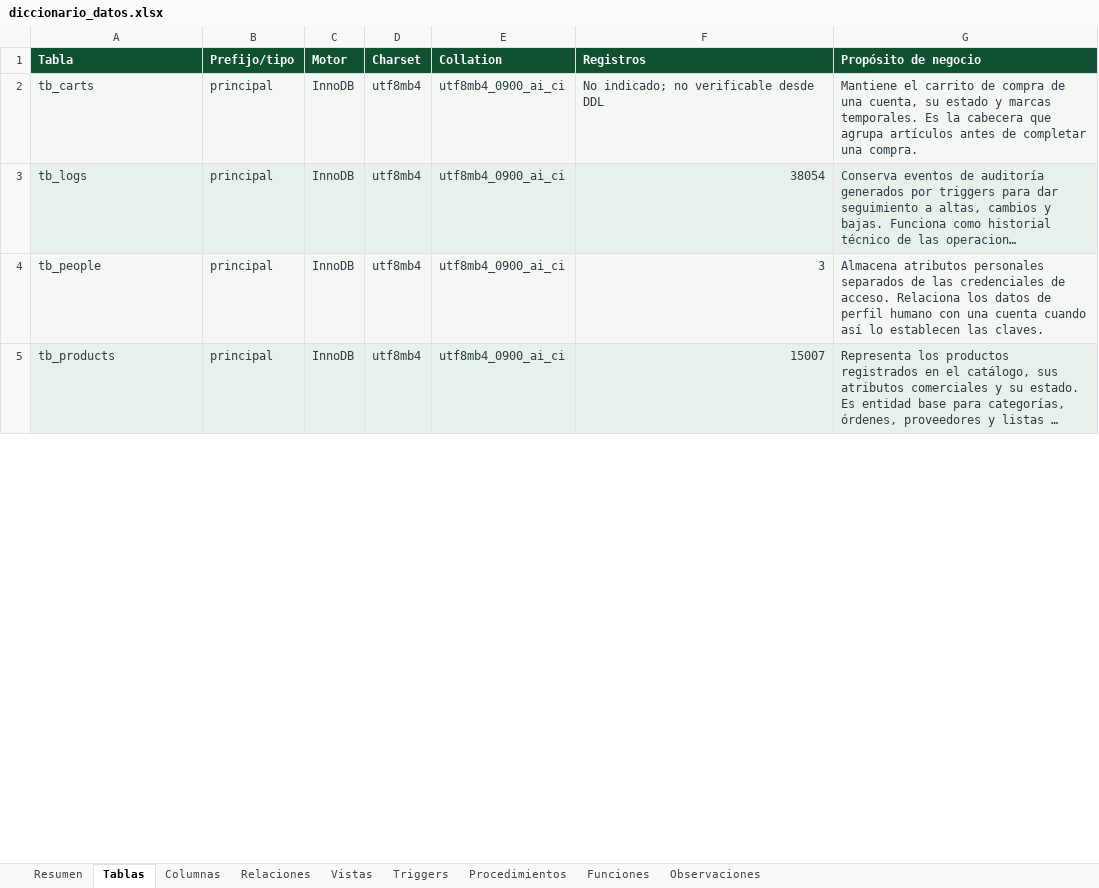
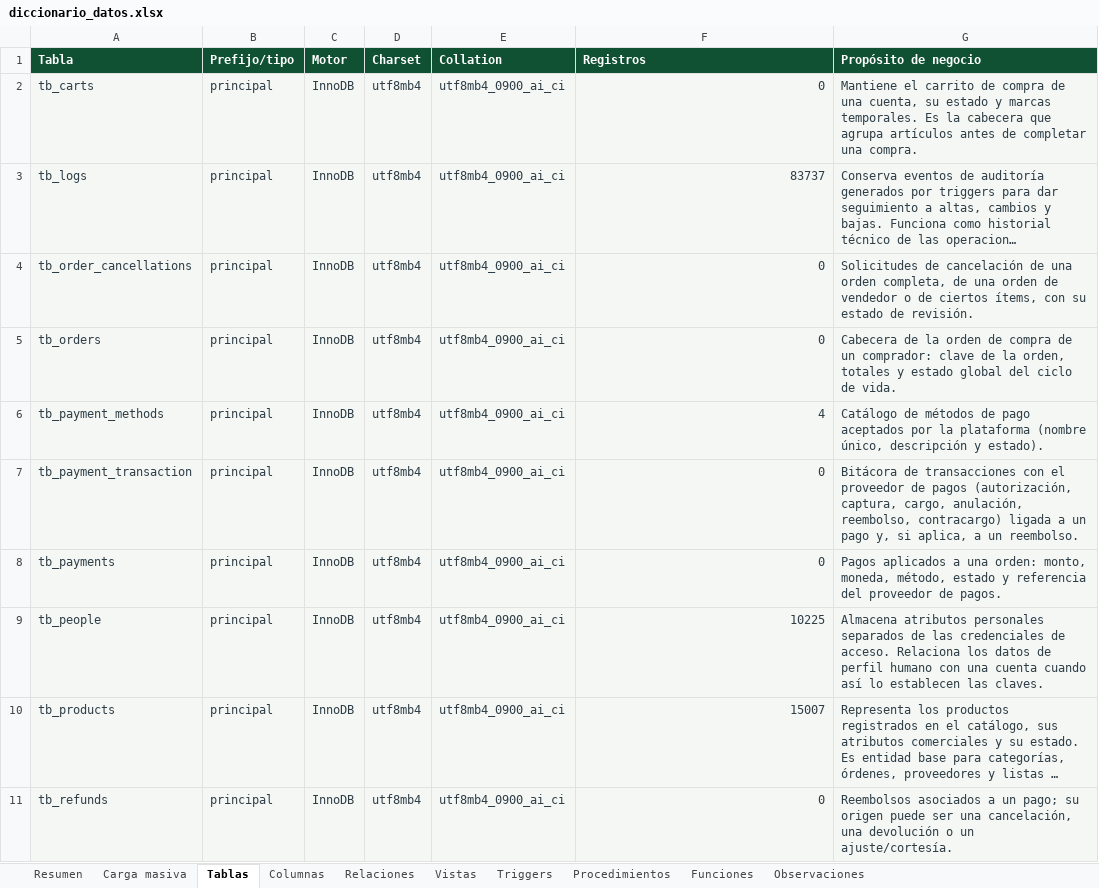
Before and after one commit to AdrianRGZ123/Practicas_BDN_240165, an Excel workbook: Practica03/diccionario_datos/diccionario_datos.xlsx, sheet Tablas, drawn as a sheet; only a part is shown; long unchanged cells end in …; values as stored, in another font and other column widths than the file's, no borders; addresses are those after the commit; the diff covers the shown part only; the diff names each change by its address in the sheet, - before the commit and + after, or states it on an @@ line.

```diff
--- a/Practica03/diccionario_datos/diccionario_datos.xlsx (sheet Tablas)
+++ b/Practica03/diccionario_datos/diccionario_datos.xlsx (sheet Tablas)
+sheet tab: Carga masiva
-F2 (Registros): No indicado; no verificable desde DDL
+F2 (Registros): 0
-F3 (Registros): 38054
+F3 (Registros): 83737
+row 4: tb_order_cancellations | principal | InnoDB | utf8mb4 | utf8mb4_0900_ai_ci | 0 | Solicitudes de cancelación de una orden completa, de una orden de vendedor o de ciertos ítems, con su estado de revisión.
+row 5: tb_orders | principal | InnoDB | utf8mb4 | utf8mb4_0900_ai_ci | 0 | Cabecera de la orden de compra de un comprador: clave de la orden, totales y estado global del ciclo de vida.
+row 6: tb_payment_methods | principal | InnoDB | utf8mb4 | utf8mb4_0900_ai_ci | 4 | Catálogo de métodos de pago aceptados por la plataforma (nombre único, descripción y estado).
+row 7: tb_payment_transaction | principal | InnoDB | utf8mb4 | utf8mb4_0900_ai_ci | 0 | Bitácora de transacciones con el proveedor de pagos (autorización, captura, cargo, anulación, reembolso, contracargo) ligada a un pago y, si aplica, a un reembolso.
+row 8: tb_payments | principal | InnoDB | utf8mb4 | utf8mb4_0900_ai_ci | 0 | Pagos aplicados a una orden: monto, moneda, método, estado y referencia del proveedor de pagos.
-F9 (Registros): 3
+F9 (Registros): 10225
+row 11: tb_refunds | principal | InnoDB | utf8mb4 | utf8mb4_0900_ai_ci | 0 | Reembolsos asociados a un pago; su origen puede ser una cancelación, una devolución o un ajuste/cortesía.
```
Also changed, not shown: 5 added rows, 11 removed rows and 10 edited cells elsewhere in this sheet, sheet Columnas, sheet Relaciones, sheet Triggers, sheet Procedimientos, sheet Observaciones, sheet Vistas, 2 more sheets, 12 other files.
